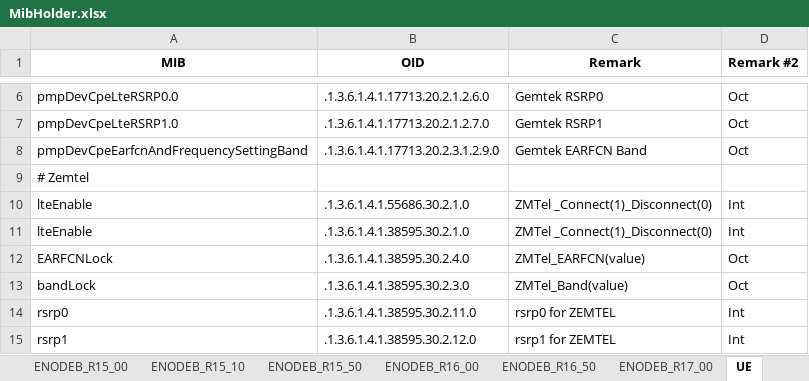
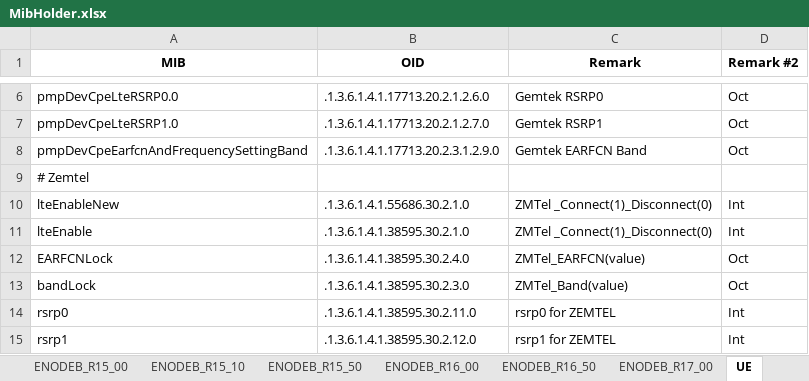
Before and after one commit to airspansvg/Testspan_Runners, an Excel workbook: src/main/resources/SNMP/MibHolder.xlsx, sheet UE, drawn as a sheet; only a part is shown, gaps mark what is left out; values as stored, in another font and other column widths than the file's, no borders; the diff names each change by its address in the sheet, - before the commit and + after, or states it on an @@ line.

Commit message:
change mib name

```diff
--- a/src/main/resources/SNMP/MibHolder.xlsx (sheet UE)
+++ b/src/main/resources/SNMP/MibHolder.xlsx (sheet UE)
-A10 (MIB): lteEnable
+A10 (MIB): lteEnableNew
```
